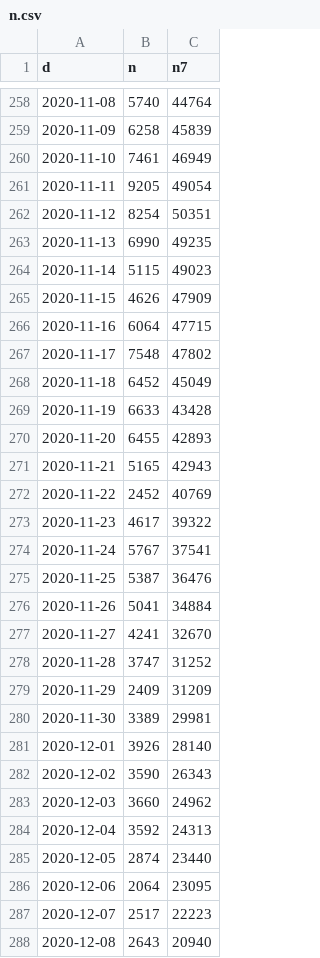
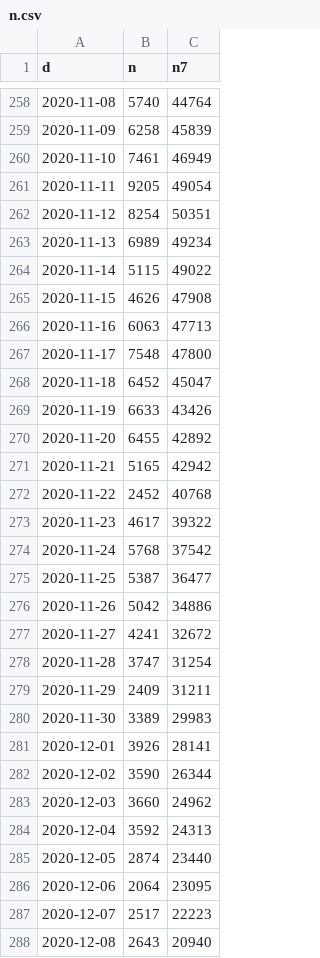
Before and after one commit to petres/covid-exp, a CSV file: data/n.csv, drawn as a sheet; only a part is shown, gaps mark what is left out; the diff covers the shown part only.

```diff
--- a/data/n.csv
+++ b/data/n.csv
@@ -262,22 +262,22 @@ d,n,n7
 2020-11-12,8254,50351
-2020-11-13,6990,49235
-2020-11-14,5115,49023
-2020-11-15,4626,47909
-2020-11-16,6064,47715
-2020-11-17,7548,47802
-2020-11-18,6452,45049
-2020-11-19,6633,43428
-2020-11-20,6455,42893
-2020-11-21,5165,42943
-2020-11-22,2452,40769
+2020-11-13,6989,49234
+2020-11-14,5115,49022
+2020-11-15,4626,47908
+2020-11-16,6063,47713
+2020-11-17,7548,47800
+2020-11-18,6452,45047
+2020-11-19,6633,43426
+2020-11-20,6455,42892
+2020-11-21,5165,42942
+2020-11-22,2452,40768
 2020-11-23,4617,39322
-2020-11-24,5767,37541
-2020-11-25,5387,36476
-2020-11-26,5041,34884
-2020-11-27,4241,32670
-2020-11-28,3747,31252
-2020-11-29,2409,31209
-2020-11-30,3389,29981
-2020-12-01,3926,28140
-2020-12-02,3590,26343
+2020-11-24,5768,37542
+2020-11-25,5387,36477
+2020-11-26,5042,34886
+2020-11-27,4241,32672
+2020-11-28,3747,31254
+2020-11-29,2409,31211
+2020-11-30,3389,29983
+2020-12-01,3926,28141
+2020-12-02,3590,26344
 2020-12-03,3660,24962
```
Also changed, not shown: 2 added rows and 58 edited cells elsewhere in this file, 2 other files.
